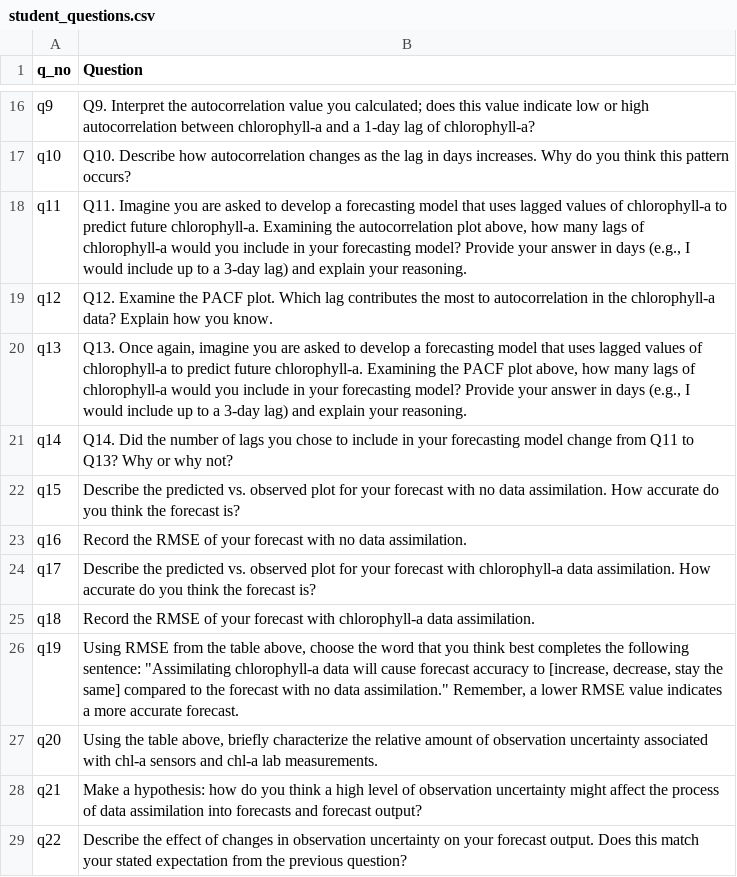
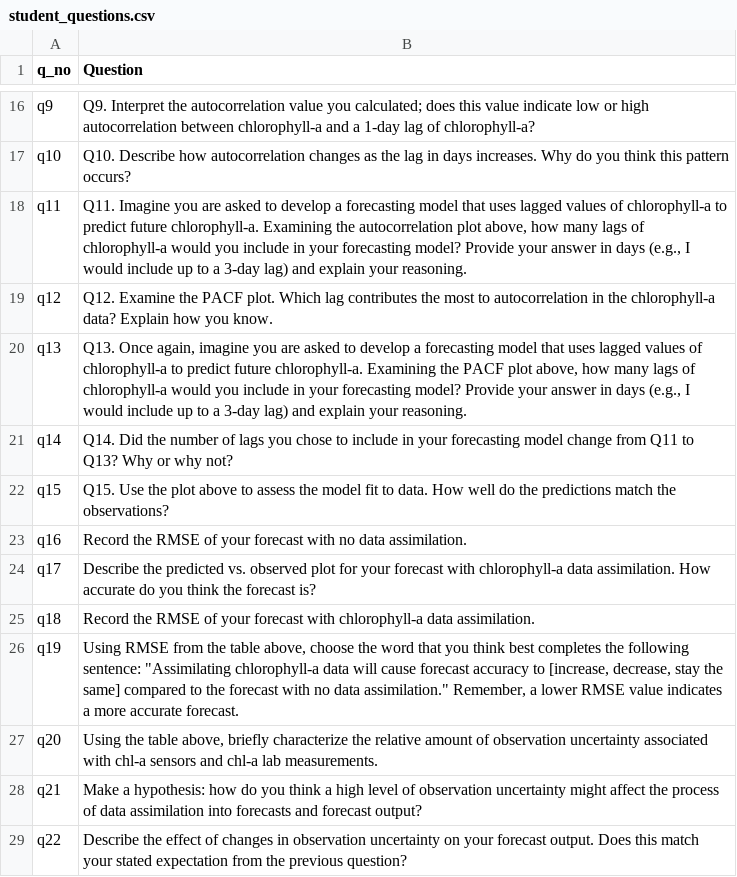
Before and after one commit to MacrosystemsEDDIE/module7, a CSV file: app/data/student_questions.csv, drawn as a sheet; only a part is shown, gaps mark what is left out.

Commit message:
obj 3 fit model panel

```diff
--- a/app/data/student_questions.csv
+++ b/app/data/student_questions.csv
@@ -21,3 +21,3 @@ q13,"Q13. Once again, imagine you are asked to develop a forecasting model that
 q14,Q14. Did the number of lags you chose to include in your forecasting model change from Q11 to Q13? Why or why not?
-q15,Describe the predicted vs. observed plot for your forecast with no data assimilation. How accurate do you think the forecast is?
+q15,Q15. Use the plot above to assess the model fit to data. How well do the predictions match the observations?
 q16,Record the RMSE of your forecast with no data assimilation.
```
Also changed, not shown: 3 other files.
